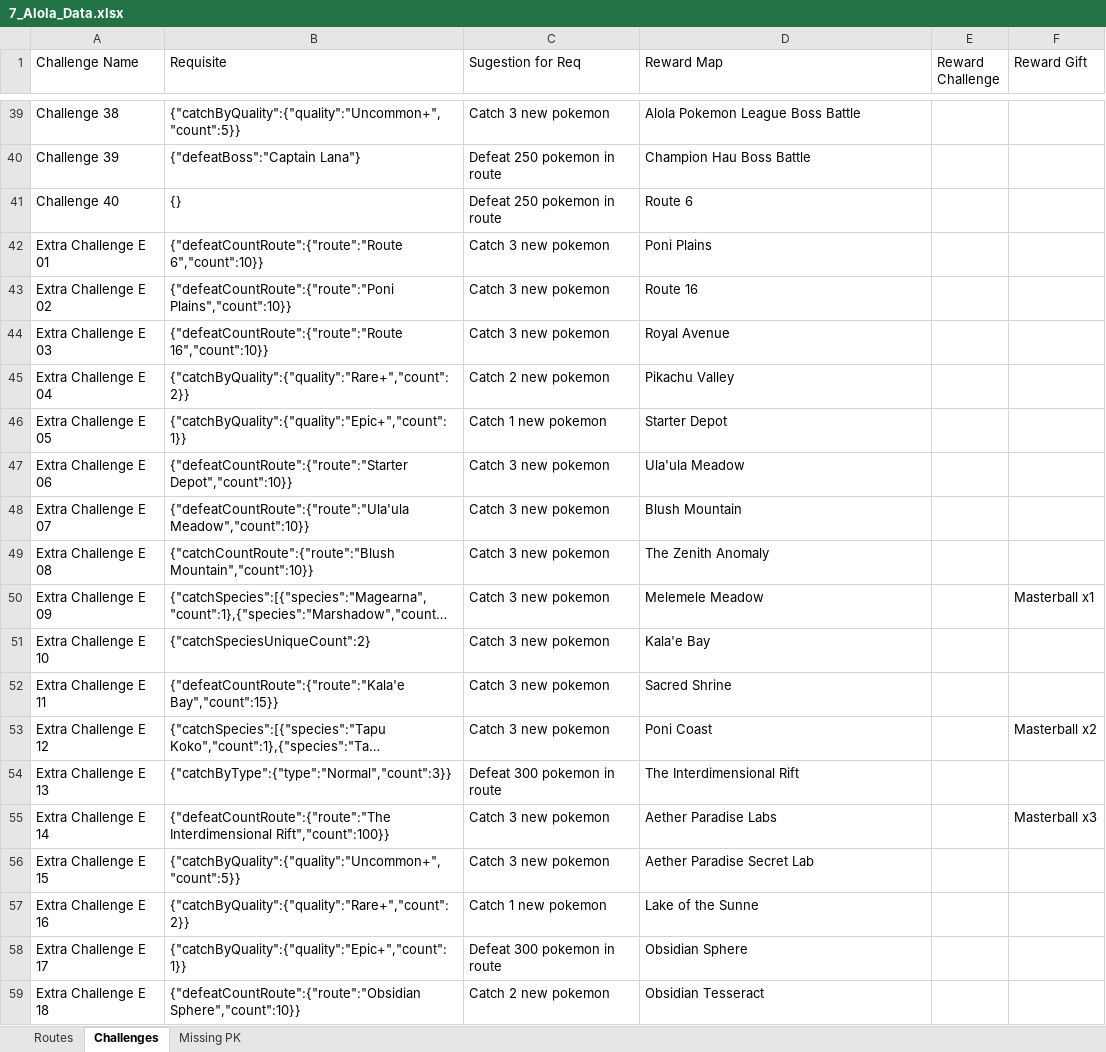
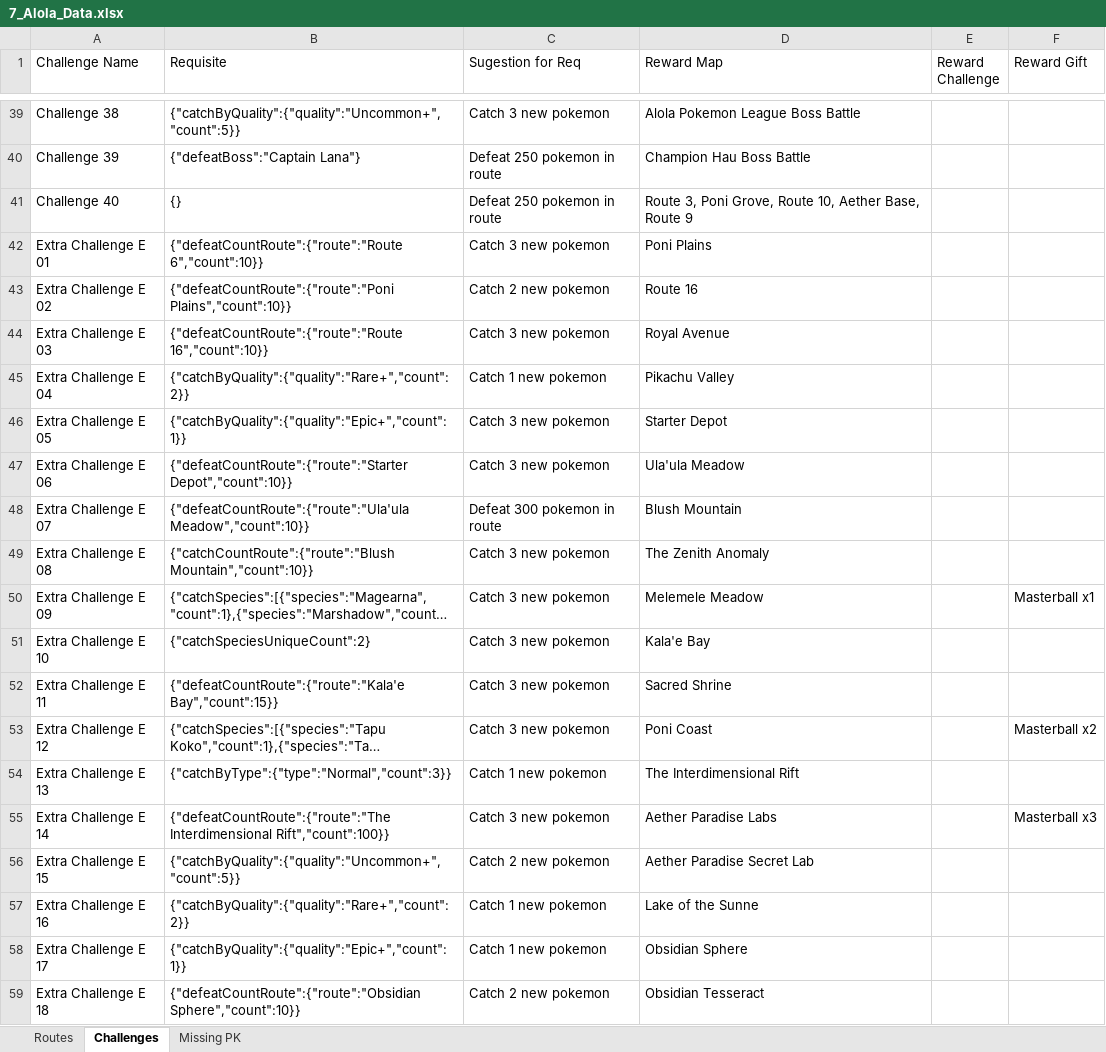
Before and after one commit to lsampaio1337-beep/PiW, an Excel workbook: xdata/7_Alola_Data.xlsx, sheet Challenges, drawn as a sheet; only a part is shown, gaps mark what is left out; long unchanged cells end in …; values as stored, in another font and other column widths than the file's, no borders; the diff names each change by its address in the sheet, - before the commit and + after, or states it on an @@ line.

```diff
--- a/xdata/7_Alola_Data.xlsx (sheet Challenges)
+++ b/xdata/7_Alola_Data.xlsx (sheet Challenges)
-D41 (Reward Map): Route 6
+D41 (Reward Map): Route 3, Poni Grove, Route 10, Aether Base, Route 9
-C43 (Sugestion for Req): Catch 3 new pokemon
+C43 (Sugestion for Req): Catch 2 new pokemon
-C45 (Sugestion for Req): Catch 2 new pokemon
+C45 (Sugestion for Req): Catch 1 new pokemon
-C46 (Sugestion for Req): Catch 1 new pokemon
+C46 (Sugestion for Req): Catch 3 new pokemon
-C48 (Sugestion for Req): Catch 3 new pokemon
+C48 (Sugestion for Req): Defeat 300 pokemon in route
-C54 (Sugestion for Req): Defeat 300 pokemon in route
+C54 (Sugestion for Req): Catch 1 new pokemon
-C56 (Sugestion for Req): Catch 3 new pokemon
+C56 (Sugestion for Req): Catch 2 new pokemon
-C58 (Sugestion for Req): Defeat 300 pokemon in route
+C58 (Sugestion for Req): Catch 1 new pokemon
```
Also changed, not shown: sheet Routes, sheet Missing PK, 3 other files.
